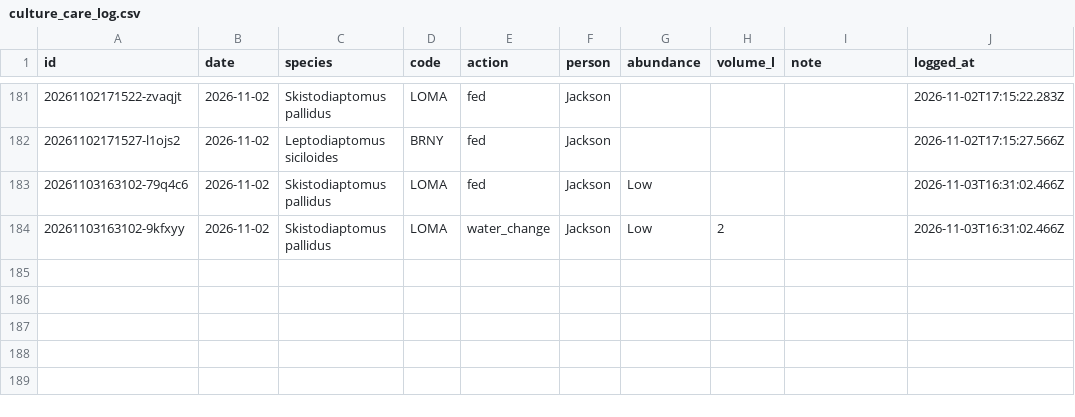
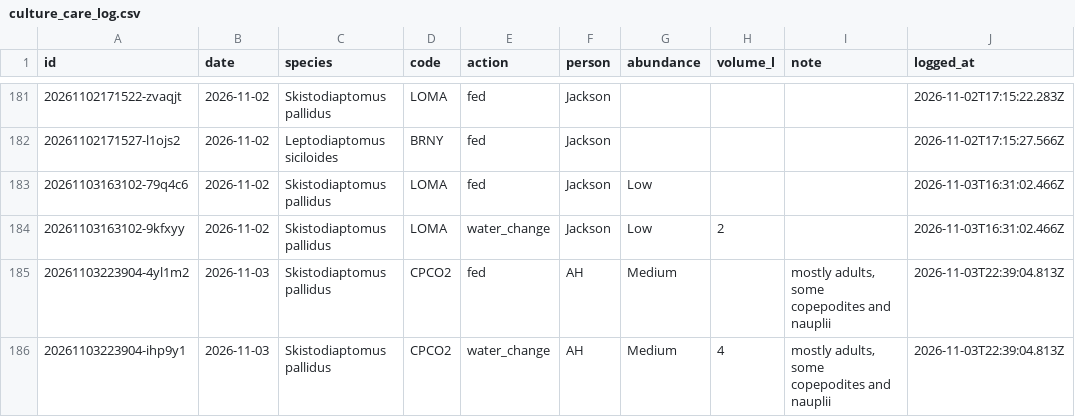
Before and after one commit to ZoopEcoEvo/lab_utilities, a CSV file: culture_details/culture_care_log.csv, drawn as a sheet; only a part is shown, gaps mark what is left out; the diff names each change by its address in the sheet, - before the commit and + after, or states it on an @@ line.

Commit message:
Culture care: fed + water change for CPCO2, Skistodiaptomus pallidus (AH)

```diff
--- a/culture_details/culture_care_log.csv
+++ b/culture_details/culture_care_log.csv
+row 185: 20261103223904-4yl1m2 | 2026-11-03 | Skistodiaptomus pallidus | CPCO2 | fed | AH | Medium |  | mostly adults, some copepodites and nauplii | 2026-11-03T22:39:04.813Z
+row 186: 20261103223904-ihp9y1 | 2026-11-03 | Skistodiaptomus pallidus | CPCO2 | water_change | AH | Medium | 4 | mostly adults, some copepodites and nauplii | 2026-11-03T22:39:04.813Z
```
